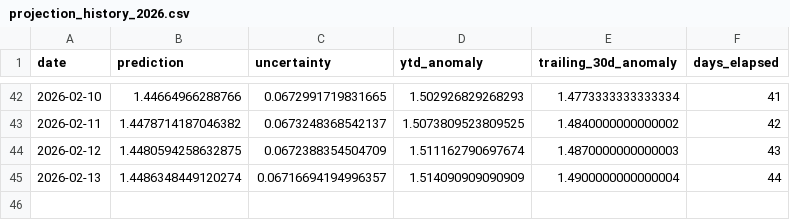
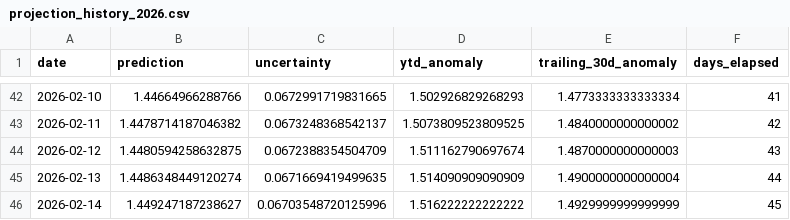
Before and after one commit to hausfath/climate-dashboard, a CSV file: data/projection_history_2026.csv, drawn as a sheet; only a part is shown, gaps mark what is left out.

```diff
--- a/data/projection_history_2026.csv
+++ b/data/projection_history_2026.csv
@@ -44,2 +44,3 @@ date,prediction,uncertainty,ytd_anomaly,trailing_30d_anomaly,days_elapsed
 2026-02-12,1.4480594258632875,0.0672388354504709,1.511162790697674,1.4870000000000003,43
-2026-02-13,1.4486348449120274,0.06716694194996357,1.514090909090909,1.4900000000000004,44
+2026-02-13,1.4486348449120274,0.0671669419499635,1.514090909090909,1.4900000000000004,44
+2026-02-14,1.449247187238627,0.06703548720125996,1.516222222222222,1.4929999999999999,45
```
Also changed, not shown: 18 other files.
